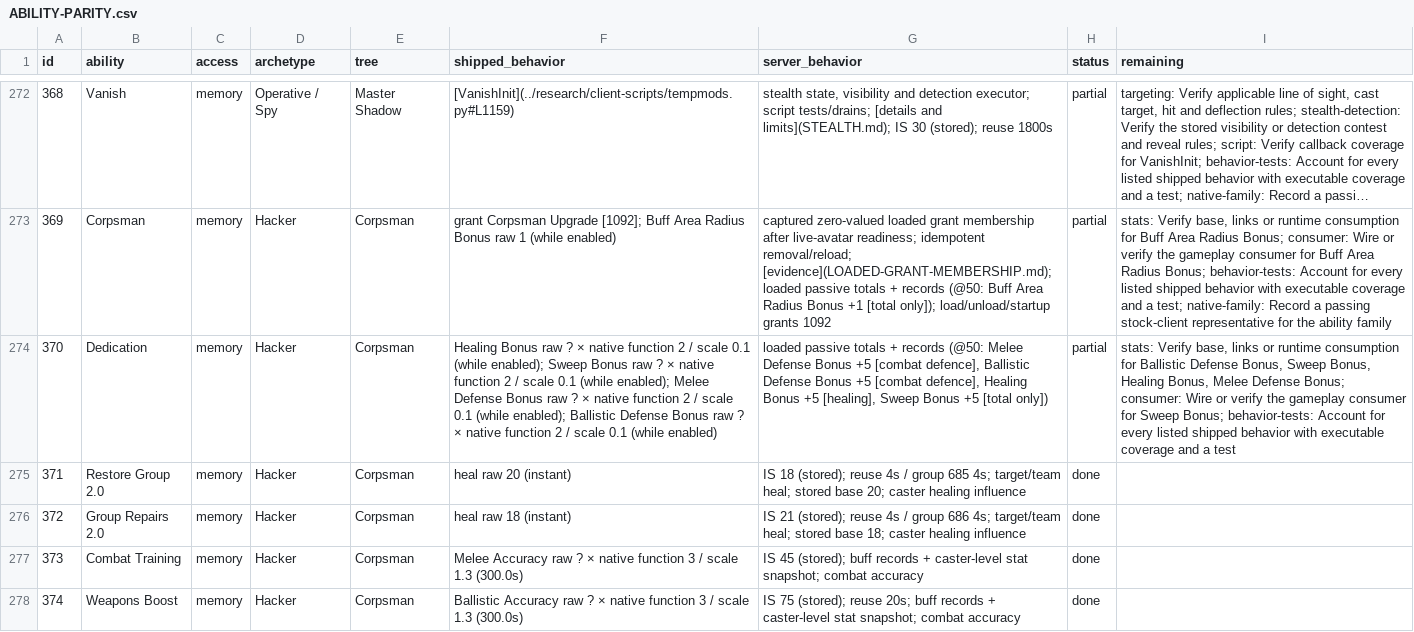
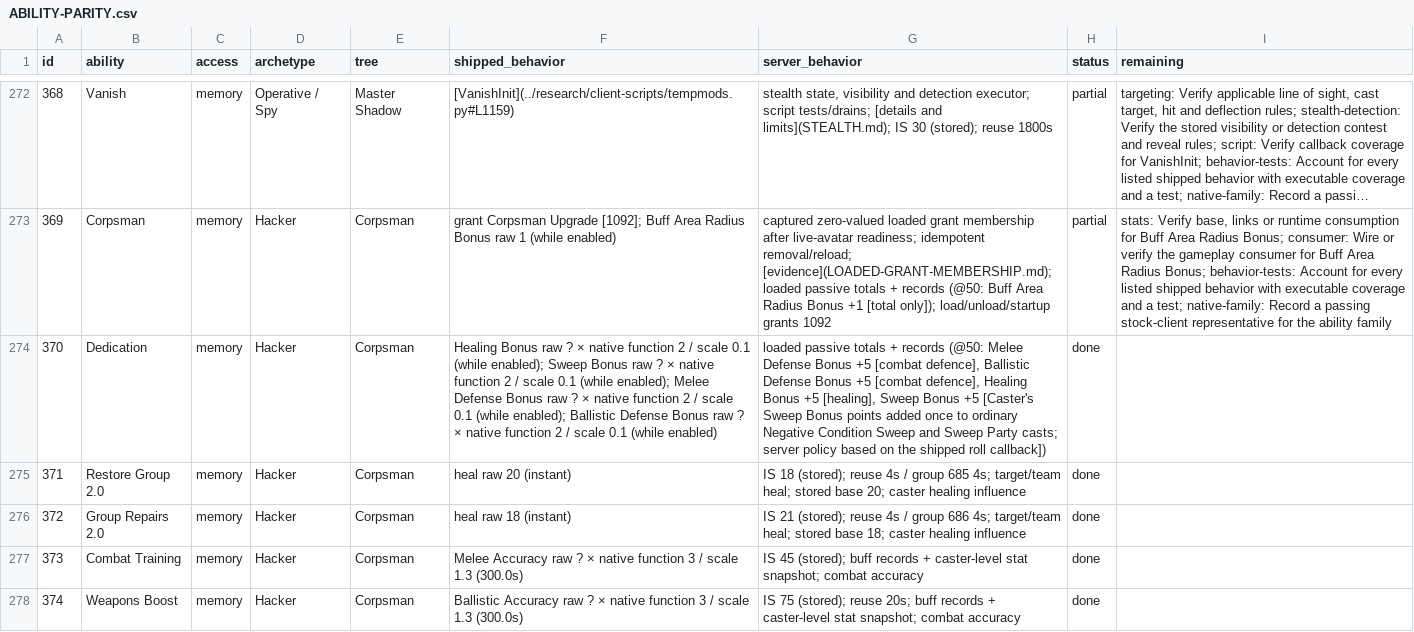
Before and after one commit to kylebrussell/mxo-hd, a CSV file: docs/ABILITY-PARITY.csv, drawn as a sheet; only a part is shown, gaps mark what is left out; long unchanged cells end in …; the diff covers the shown part only; the diff names each change by its address in the sheet, - before the commit and + after, or states it on an @@ line.

```diff
--- a/docs/ABILITY-PARITY.csv
+++ b/docs/ABILITY-PARITY.csv
-G274 (server_behavior): …Bonus +5 [total only])
+G274 (server_behavior): …Bonus +5 [Caster's Sweep Bonus points added once to ordinary Negative Condition Sweep and Sweep Party casts; server policy based on the shipped roll callback])
-H274 (status): partial
+H274 (status): done
-I274 (remaining): stats: Verify base, links or runtime consumption for Ballistic Defense Bonus, Sweep Bonus, Healing Bonus, Melee Defense Bonus; consumer: Wire or verify the gameplay consumer for Sweep Bonus; behavior-tests: Account for every listed shipped behavior with executable coverage and a test
+I274 (remaining): (empty)
```
Also changed, not shown: 29 edited cells elsewhere in this file.
